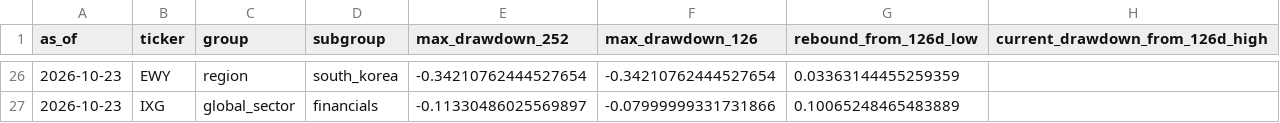
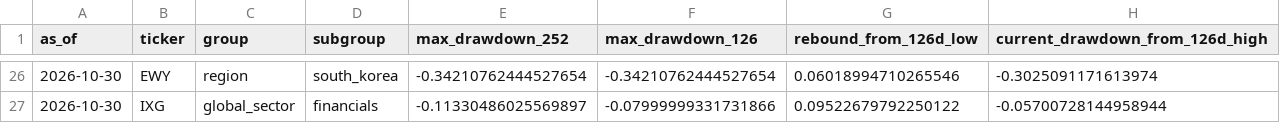
Before and after one commit to horea457/Market-leadership, a CSV file: data/processed/bounce_context_latest.csv, drawn as a sheet; only a part is shown, gaps mark what is left out; the diff covers the shown part only.

```diff
--- a/data/processed/bounce_context_latest.csv
+++ b/data/processed/bounce_context_latest.csv
@@ -26,2 +26,2 @@ as_of,ticker,group,subgroup,max_drawdown_252,max_drawdown_126,rebound_from_126d_
-2026-10-23,EWY,region,south_korea,-0.34210762444527654,-0.34210762444527654,0.03363144455259359,
-2026-10-23,IXG,global_sector,financials,-0.11330486025569897,-0.07999999331731866,0.10065248465483889,
+2026-10-30,EWY,region,south_korea,-0.34210762444527654,-0.34210762444527654,0.06018994710265546,-0.3025091171613974
+2026-10-30,IXG,global_sector,financials,-0.11330486025569897,-0.07999999331731866,0.09522679792250122,-0.05700728144958944
```
Also changed, not shown: 87 edited cells elsewhere in this file, data/processed/breadth_history.csv, data/processed/region_leadership_history.csv, 27 other files.
